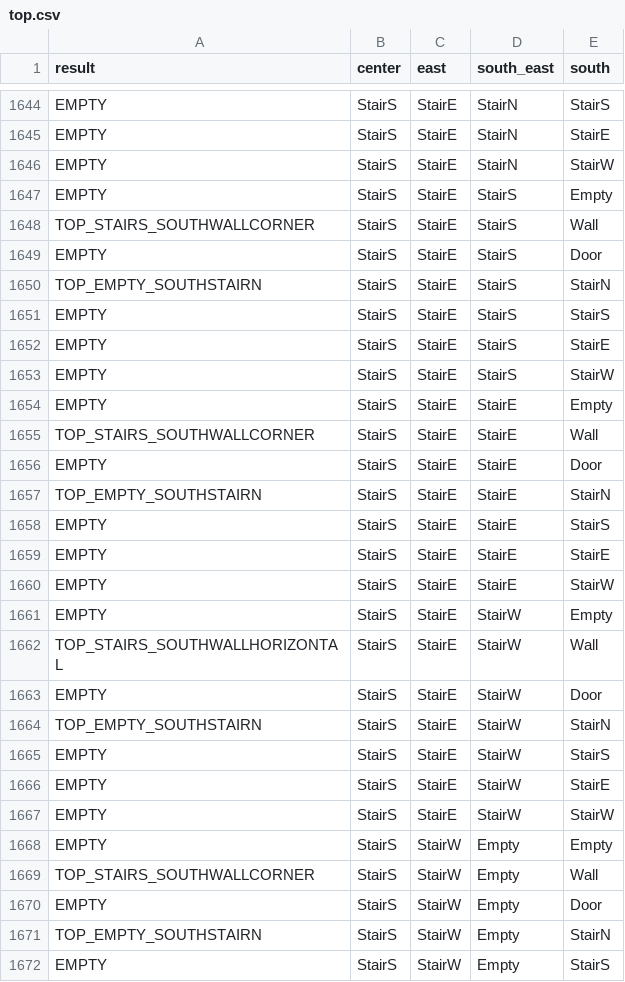
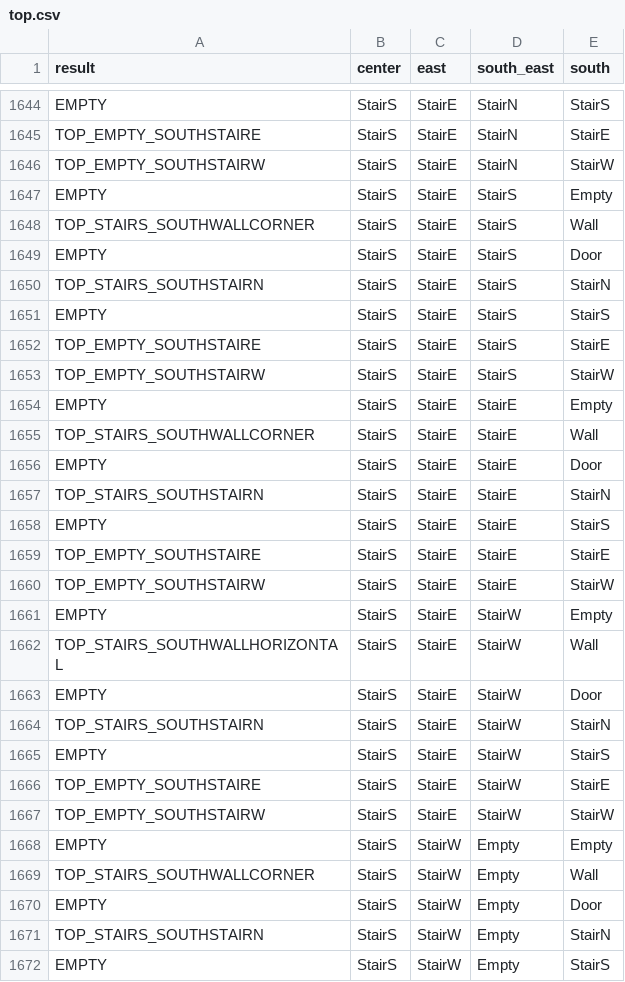
Before and after one commit to andrewhickman/warden-simulator, a CSV file: top.csv, drawn as a sheet; only a part is shown, gaps mark what is left out; the diff covers the shown part only; the diff names each change by its address in the sheet, - before the commit and + after, or states it on an @@ line.

```diff
--- a/top.csv
+++ b/top.csv
-A1645 (result): EMPTY
+A1645 (result): TOP_EMPTY_SOUTHSTAIRE
-A1646 (result): EMPTY
+A1646 (result): TOP_EMPTY_SOUTHSTAIRW
-A1650 (result): TOP_EMPTY_SOUTHSTAIRN
+A1650 (result): TOP_STAIRS_SOUTHSTAIRN
-A1652 (result): EMPTY
+A1652 (result): TOP_EMPTY_SOUTHSTAIRE
-A1653 (result): EMPTY
+A1653 (result): TOP_EMPTY_SOUTHSTAIRW
-A1657 (result): TOP_EMPTY_SOUTHSTAIRN
+A1657 (result): TOP_STAIRS_SOUTHSTAIRN
-A1659 (result): EMPTY
+A1659 (result): TOP_EMPTY_SOUTHSTAIRE
-A1660 (result): EMPTY
+A1660 (result): TOP_EMPTY_SOUTHSTAIRW
-A1664 (result): TOP_EMPTY_SOUTHSTAIRN
+A1664 (result): TOP_STAIRS_SOUTHSTAIRN
-A1666 (result): EMPTY
+A1666 (result): TOP_EMPTY_SOUTHSTAIRE
-A1667 (result): EMPTY
+A1667 (result): TOP_EMPTY_SOUTHSTAIRW
-A1671 (result): TOP_EMPTY_SOUTHSTAIRN
+A1671 (result): TOP_STAIRS_SOUTHSTAIRN
```
Also changed, not shown: 166 edited cells elsewhere in this file, base.csv, 14 other files.
